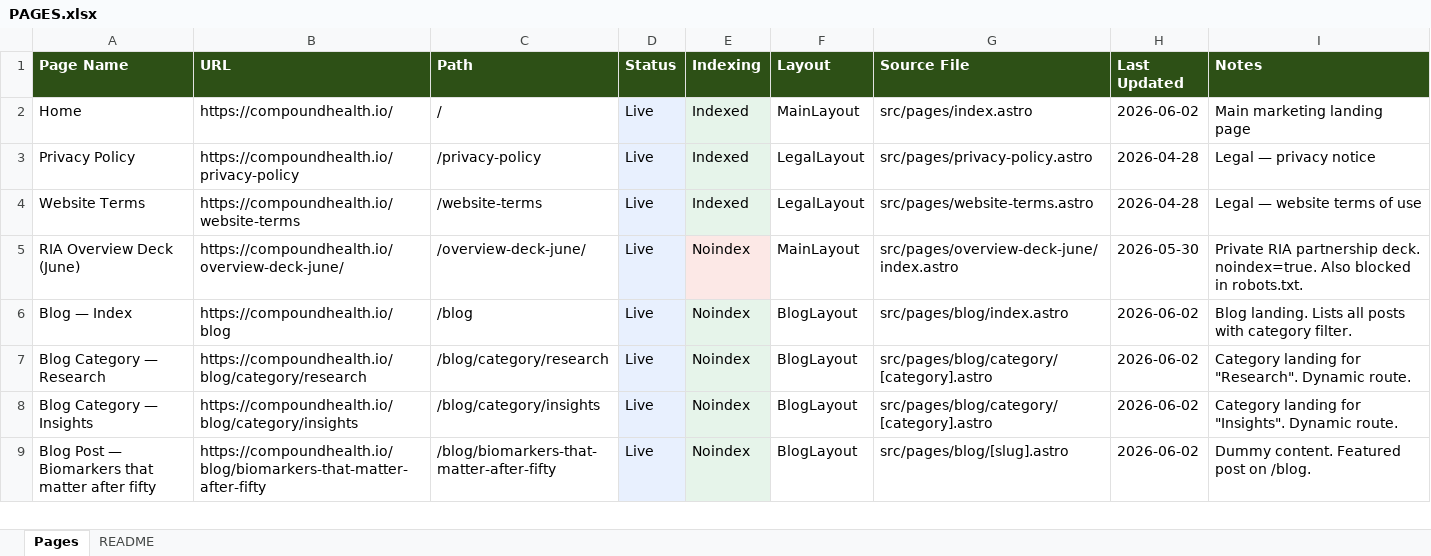
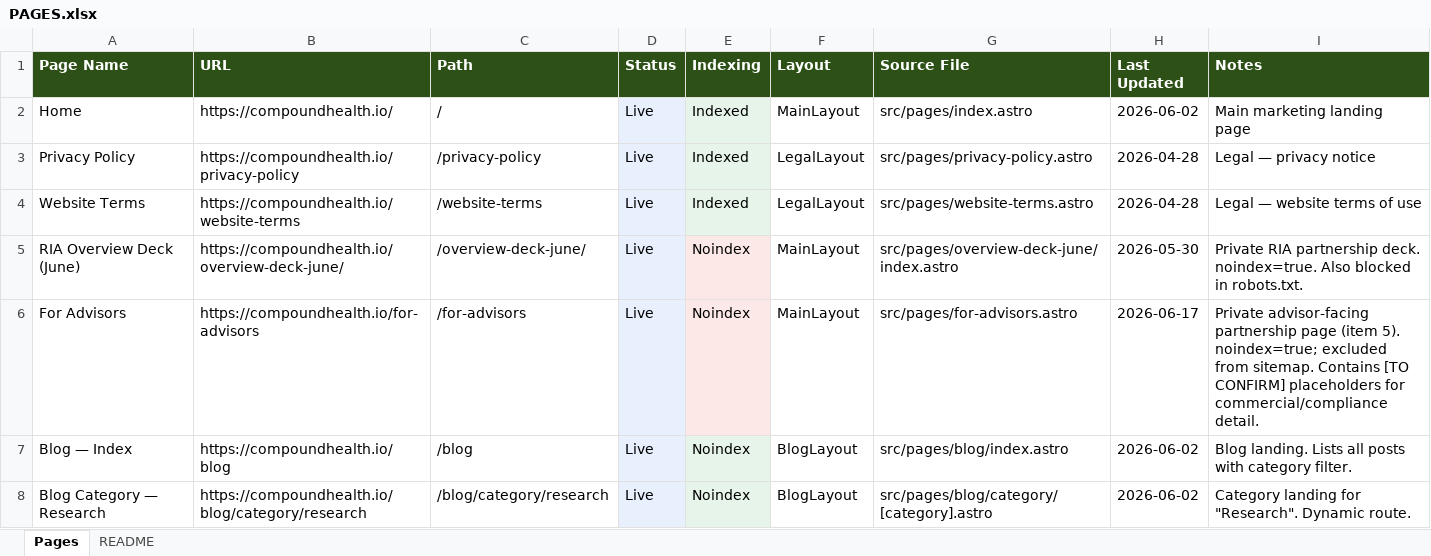
Before and after one commit to blottmarketing/compound-health, an Excel workbook: PAGES.xlsx, sheet Pages, drawn as a sheet; only a part is shown; the shorter side is filled out with more unchanged rows; values as stored, in another font and other column widths than the file's, no borders; the diff names each change by its address in the sheet, - before the commit and + after, or states it on an @@ line.

```diff
--- a/PAGES.xlsx (sheet Pages)
+++ b/PAGES.xlsx (sheet Pages)
+row 6: For Advisors | https://compoundhealth.io/for-advisors | /for-advisors | Live | Noindex | MainLayout | src/pages/for-advisors.astro | 2026-06-17 | Private advisor-facing partnership page (item 5). noindex=true; excluded from sitemap. Contains [TO CONFIRM] placeholders for commercial/compliance detail.
```
Also changed, not shown: 12 other files.
